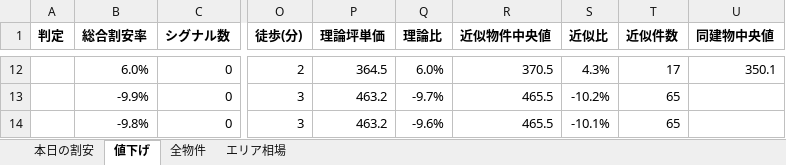
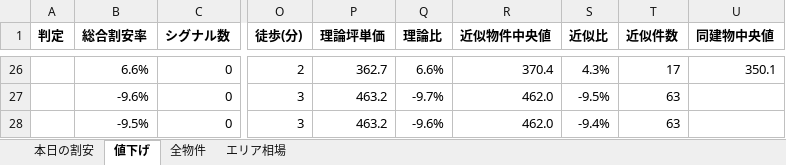
Before and after one commit to kokoro-no-hondana/mansion-radar, an Excel workbook: docs/data/mansion_radar.xlsx, sheet 値下げ, drawn as a sheet; only a part is shown, gaps mark what is left out; values as stored, in another font and other column widths than the file's, no borders; addresses are those after the commit; the diff covers the shown part only; the diff names each change by its address in the sheet, - before the commit and + after, or states it on an @@ line.

```diff
--- a/docs/data/mansion_radar.xlsx (sheet 値下げ)
+++ b/docs/data/mansion_radar.xlsx (sheet 値下げ)
-B26 (総合割安率): 6.0%
+B26 (総合割安率): 6.6%
-P26 (理論坪単価): 364.5
+P26 (理論坪単価): 362.7
-Q26 (理論比): 6.0%
+Q26 (理論比): 6.6%
-R26 (近似物件中央値): 370.5
+R26 (近似物件中央値): 370.4
-B27 (総合割安率): -9.9%
+B27 (総合割安率): -9.6%
-R27:R28 (近似物件中央値): 465.5
+R27:R28 (近似物件中央値): 462.0
-S27 (近似比): -10.2%
+S27 (近似比): -9.5%
-T27:T28 (近似件数): 65
+T27:T28 (近似件数): 63
-B28 (総合割安率): -9.8%
+B28 (総合割安率): -9.5%
-S28 (近似比): -10.1%
+S28 (近似比): -9.4%
```
Also changed, not shown: 15 added rows, 1 removed row and 45 edited cells elsewhere in this sheet, sheet 全物件, sheet 本日の割安, sheet エリア相場, 3 other files.
